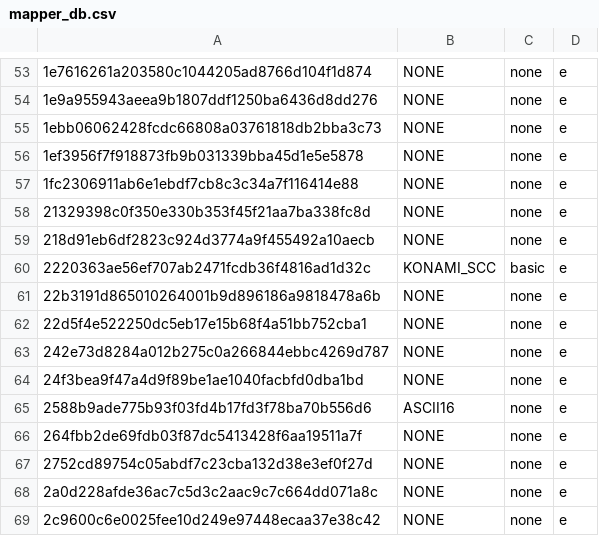
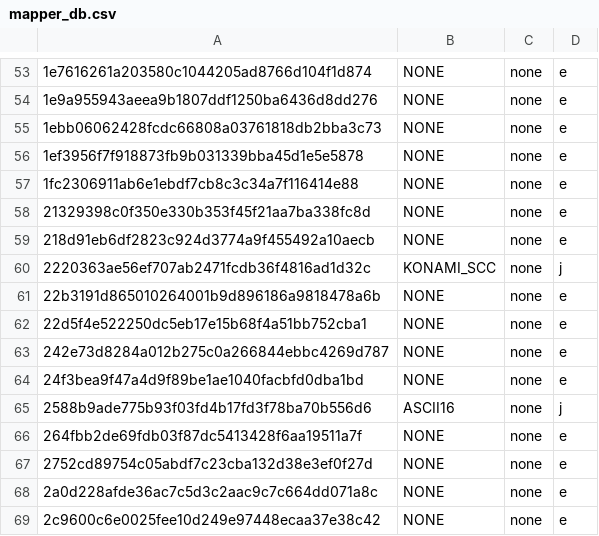
Before and after one commit to meesokim/msxplayer, a CSV file: mapper_db.csv, drawn as a sheet; only a part is shown, gaps mark what is left out; the diff covers the shown part only.

```diff
--- a/mapper_db.csv
+++ b/mapper_db.csv
@@ -59,3 +59,3 @@
 218d91eb6df2823c924d3774a9f455492a10aecb,NONE,none,e
-2220363ae56ef707ab2471fcdb36f4816ad1d32c,KONAMI_SCC,basic,e
+2220363ae56ef707ab2471fcdb36f4816ad1d32c,KONAMI_SCC,none,j
 22b3191d865010264001b9d896186a9818478a6b,NONE,none,e
@@ -64,3 +64,3 @@
 24f3bea9f47a4d9f89be1ae1040facbfd0dba1bd,NONE,none,e
-2588b9ade775b93f03fd4b17fd3f78ba70b556d6,ASCII16,none,e
+2588b9ade775b93f03fd4b17fd3f78ba70b556d6,ASCII16,none,j
 264fbb2de69fdb03f87dc5413428f6aa19511a7f,NONE,none,e
```
Also changed, not shown: 22 added rows elsewhere in this file, 2 other files.
